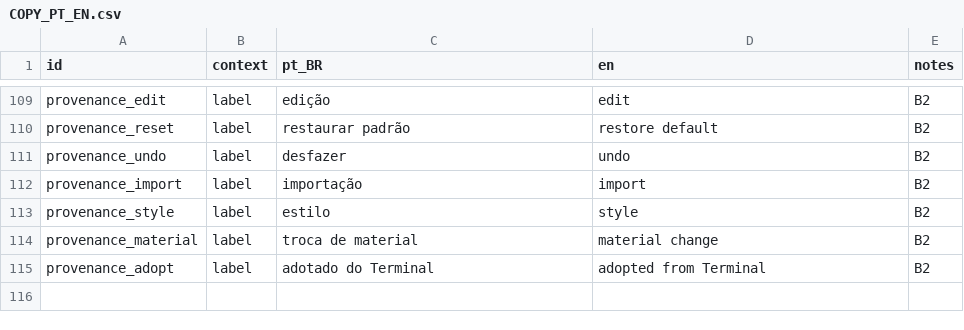
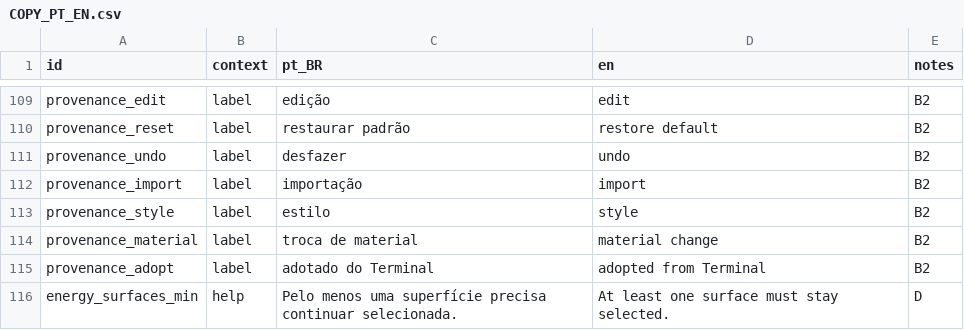
Before and after one commit to igorcv88/OneUILiquidGlass, a CSV file: docs/OULG_UI_PLAN/COPY_PT_EN.csv, drawn as a sheet; only a part is shown, gaps mark what is left out; the diff names each change by its address in the sheet, - before the commit and + after, or states it on an @@ line.

```diff
--- a/docs/OULG_UI_PLAN/COPY_PT_EN.csv
+++ b/docs/OULG_UI_PLAN/COPY_PT_EN.csv
+row 116: energy_surfaces_min | help | Pelo menos uma superfície precisa continuar selecionada. | At least one surface must stay selected. | D
```
Also changed, not shown: docs/OULG_UI_PLAN/CONTROL_INVENTORY.csv, 43 other files.
